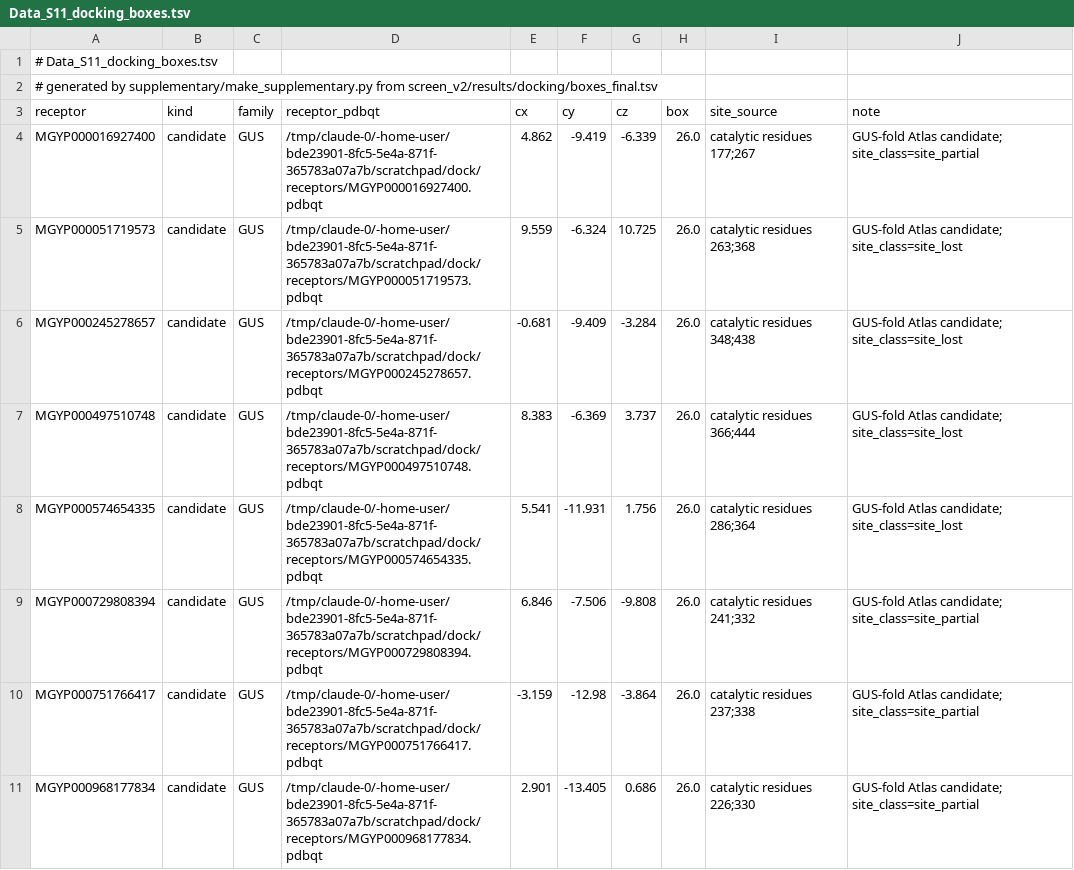
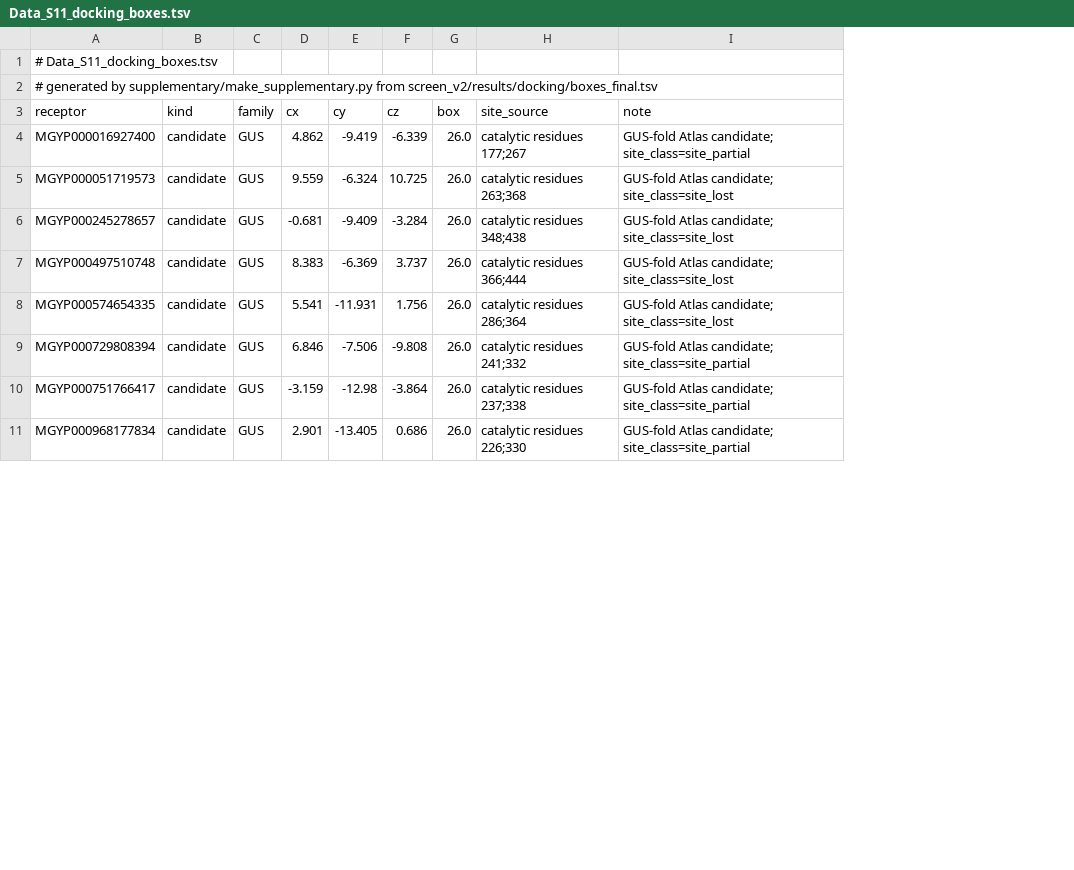
Before and after one commit to Mudddy352352/esm-atlas-screen, a TSV file: supplementary/tables/Data_S11_docking_boxes.tsv, drawn as a sheet; only a part is shown; the diff names each change by its address in the sheet, - before the commit and + after, or states it on an @@ line.

```diff
--- a/supplementary/tables/Data_S11_docking_boxes.tsv
+++ b/supplementary/tables/Data_S11_docking_boxes.tsv
-column D (receptor_pdbqt), rows 4-11: /tmp/claude-0/-home-user/bde23901-8fc5-5e4a-871f-365783a07a7b/scratchpad/dock/receptors/MGYP000016927400.pdbqt | /tmp/claude-0/-home-user/bde23901-8fc5-5e4a-871f-365783a07a7b/scratchpad/dock/receptors/MGYP000051719573.pdbqt | /tmp/claude-0/-home-user/bde23901-8fc5-5e4a-871f-365783a07a7b/scratchpad/dock/receptors/MGYP000245278657.pdbqt | /tmp/claude-0/-home-user/bde23901-8fc5-5e4a-871f-365783a07a7b/scratchpad/dock/receptors/MGYP000497510748.pdbqt | /tmp/claude-0/-home-user/bde23901-8fc5-5e4a-871f-365783a07a7b/scratchpad/dock/receptors/MGYP000574654335.pdbqt | /tmp/claude-0/-home-user/bde23901-8fc5-5e4a-871f-365783a07a7b/scratchpad/dock/receptors/MGYP000729808394.pdbqt | /tmp/claude-0/-home-user/bde23901-8fc5-5e4a-871f-365783a07a7b/scratchpad/dock/receptors/MGYP000751766417.pdbqt | /tmp/claude-0/-home-user/bde23901-8fc5-5e4a-871f-365783a07a7b/scratchpad/dock/receptors/MGYP000968177834.pdbqt
```
Also changed, not shown: supplementary/tables/Data_S12_ligand_geometry.tsv, 2 other files.
